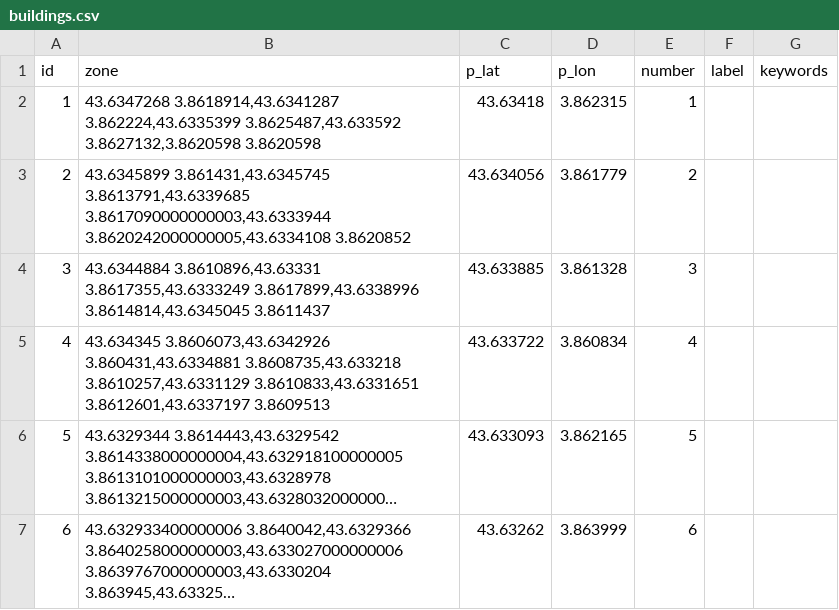
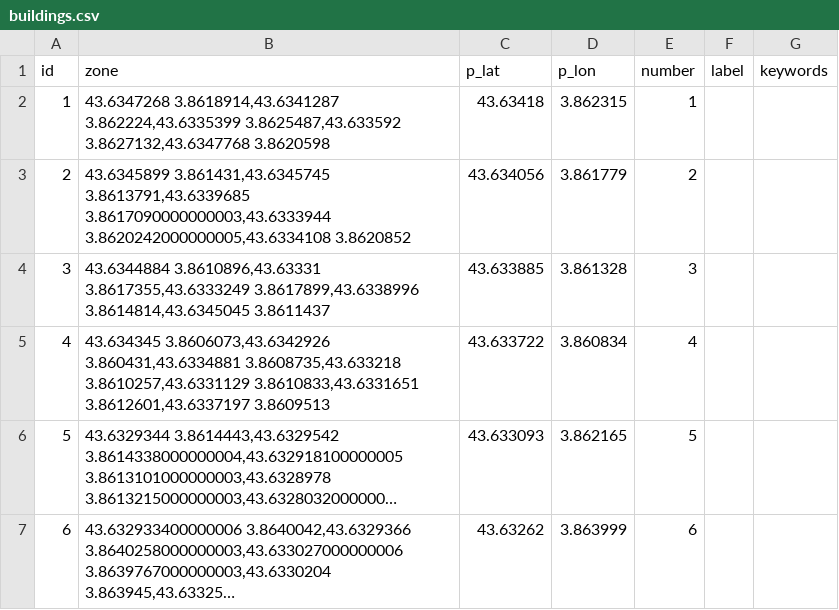
Before and after one commit to glamoureux/gipsolet, a CSV file: data/buildings.csv, drawn as a sheet; only a part is shown; long unchanged cells end in ….

```diff
--- a/data/buildings.csv
+++ b/data/buildings.csv
@@ -1,3 +1,3 @@
 "id","zone","p_lat","p_lon","number","label","keywords"
-"1","43.6347268 3.8618914,43.6341287 3.862224,43.6335399 3.8625487,43.633592 3.8627132,3.8620598 3.8620598","43.63418","3.862315","1","",""
+"1","43.6347268 3.8618914,43.6341287 3.862224,43.6335399 3.8625487,43.633592 3.8627132,43.6347768 3.8620598","43.63418","3.862315","1","",""
 "2","43.6345899 3.861431,43.6345745 3.8613791,43.6339685 3.8617090000000003,43.6333944 3.8620242000000005,43.6334108 3.8620852","43.634056","3.861779","2","",""
```
Also changed, not shown: data/services.csv, 10 other files.
